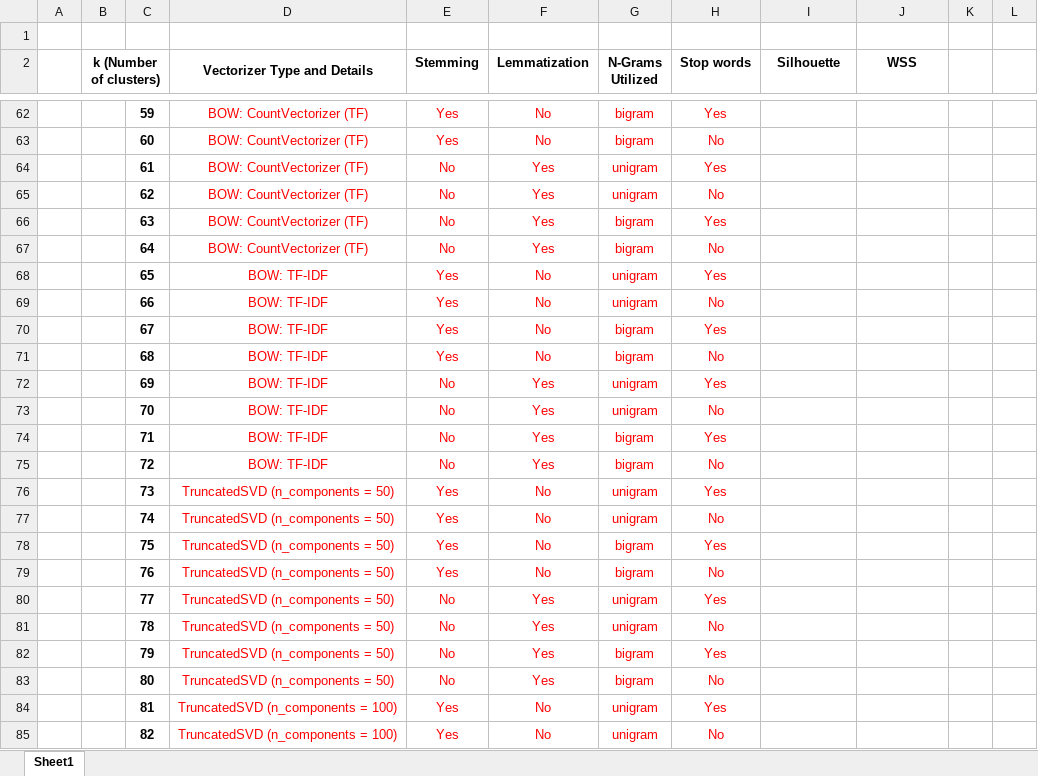
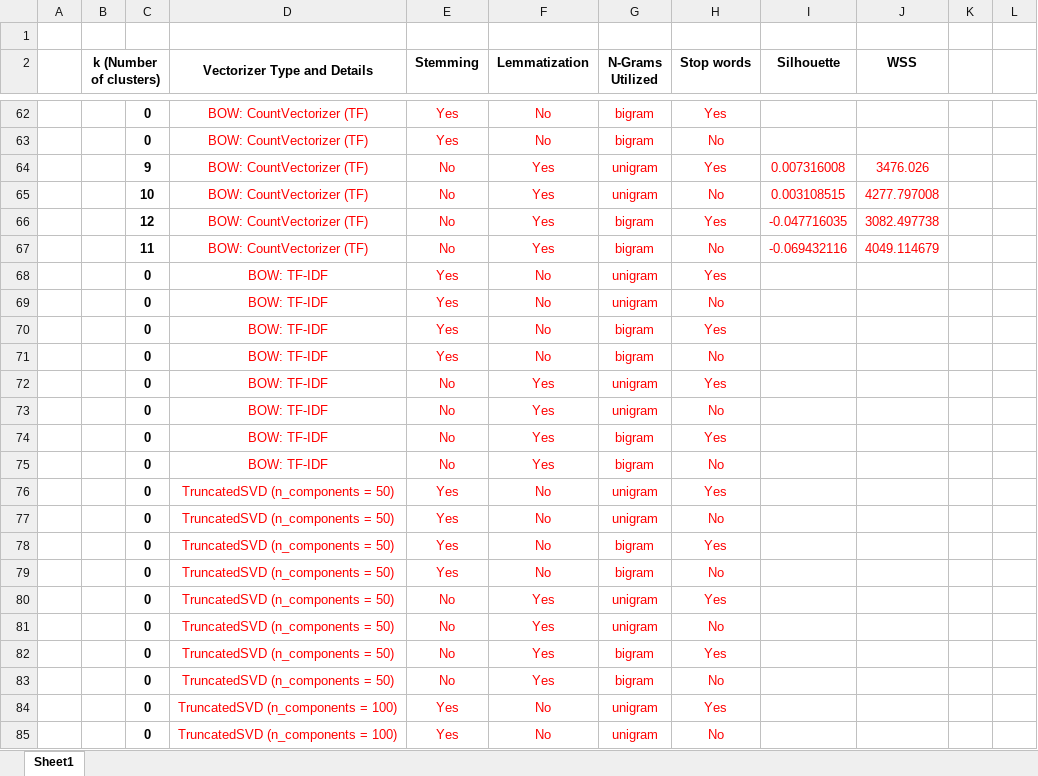
Before and after one commit to z-aqib/text-analytics, an Excel workbook: A2_Evaluation_of_K_Means/assessment combinations results.xlsx, sheet Sheet1, drawn as a sheet; only a part is shown, gaps mark what is left out; values as stored, in another font and other column widths than the file's, no borders; the diff covers the shown part only; the diff names each change by its address in the sheet, - before the commit and + after, or states it on an @@ line.

Commit message:
added all results on sheet

```diff
--- a/A2_Evaluation_of_K_Means/assessment combinations results.xlsx (sheet Sheet1)
+++ b/A2_Evaluation_of_K_Means/assessment combinations results.xlsx (sheet Sheet1)
-C62: 59
+C62: 0
-C63: 60
+C63: 0
-C64: 61
+C64: 9
-I64 (Silhouette): (empty)
+I64 (Silhouette): 0.007316008
-J64 (WSS): (empty)
+J64 (WSS): 3476.026
-C65: 62
+C65: 10
-I65 (Silhouette): (empty)
+I65 (Silhouette): 0.003108515
-J65 (WSS): (empty)
+J65 (WSS): 4277.797008
-C66: 63
+C66: 12
-I66 (Silhouette): (empty)
+I66 (Silhouette): -0.047716035
-J66 (WSS): (empty)
+J66 (WSS): 3082.497738
-C67: 64
+C67: 11
-I67 (Silhouette): (empty)
+I67 (Silhouette): -0.069432116
-J67 (WSS): (empty)
+J67 (WSS): 4049.114679
-C68: 65
+C68: 0
-C69: 66
+C69: 0
-C70: 67
+C70: 0
-C71: 68
+C71: 0
-C72: 69
+C72: 0
-C73: 70
+C73: 0
-C74: 71
+C74: 0
-C75: 72
+C75: 0
-C76: 73
+C76: 0
-C77: 74
+C77: 0
-C78: 75
+C78: 0
-C79: 76
+C79: 0
-C80: 77
+C80: 0
-C81: 78
+C81: 0
-C82: 79
+C82: 0
-C83: 80
+C83: 0
-C84: 81
+C84: 0
-C85: 82
+C85: 0
```
Also changed, not shown: 176 edited cells elsewhere in this sheet.
